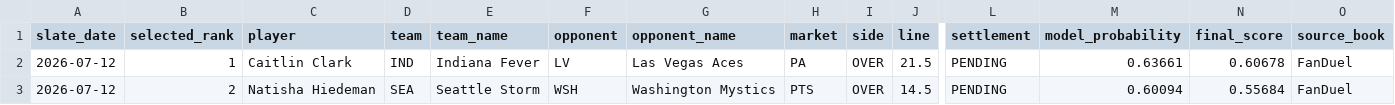
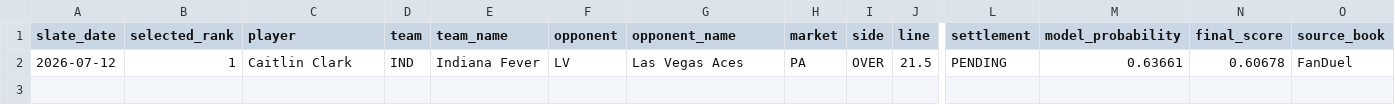
Before and after one commit to testqgw/SCP, a CSV file: wnba/output/current-settlement.csv, drawn as a sheet; only a part is shown, gaps mark what is left out; rows hold the shown columns only; the diff names each change by its address in the sheet, - before the commit and + after, or states it on an @@ line.

```diff
--- a/wnba/output/current-settlement.csv
+++ b/wnba/output/current-settlement.csv
-row 3: 2026-07-12 | 2 | Natisha Hiedeman | SEA | Seattle Storm | WSH | Washington Mystics | PTS | OVER | 14.5 | PENDING | 0.60094 | 0.55684 | FanDuel
```
Also changed, not shown: wnba/data/current/sportsgrid_fanduel_board_2026-07-12.csv, wnba/output/current-card.csv, 5 other files.
